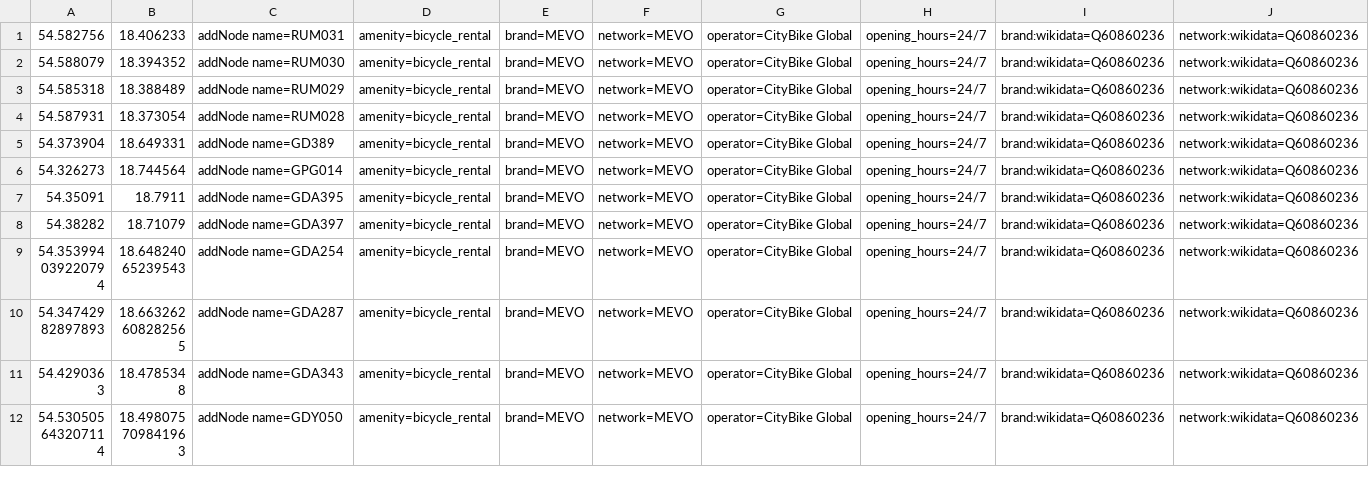
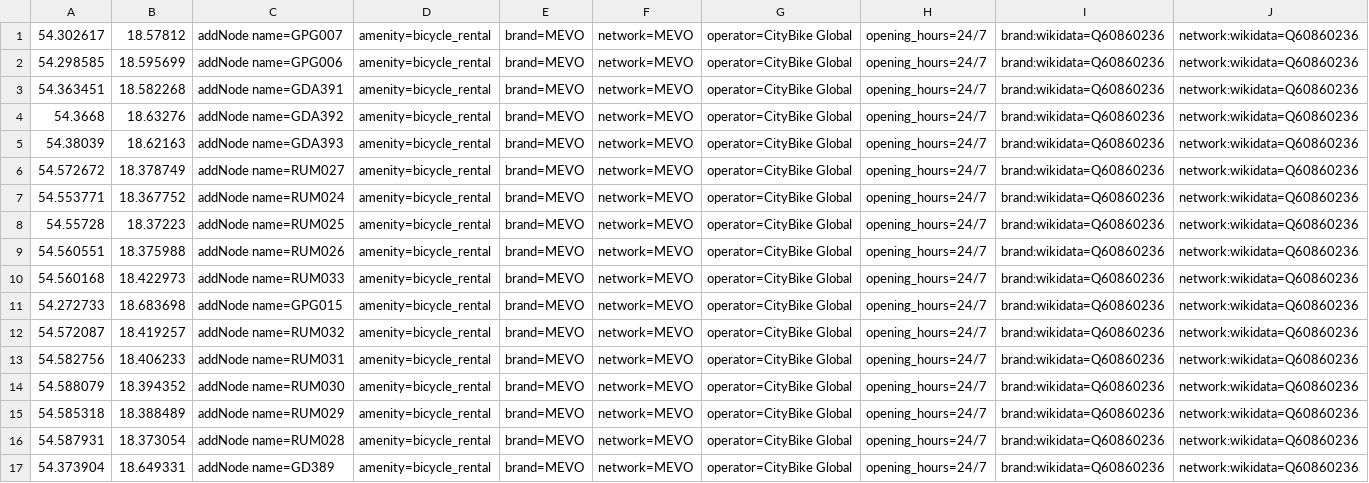
Before and after one commit to starsep/MevoOSM, a CSV file: index.csv, drawn as a sheet; only a part is shown; the shorter side is filled out with more unchanged rows.

```diff
--- a/index.csv
+++ b/index.csv
@@ -1 +1,13 @@
+54.302617,18.57812,addNode name=GPG007,amenity=bicycle_rental,brand=MEVO,network=MEVO,operator=CityBike Global,opening_hours=24/7,brand:wikidata=Q60860236,network:wikidata=Q60860236
+54.298585,18.595699,addNode name=GPG006,amenity=bicycle_rental,brand=MEVO,network=MEVO,operator=CityBike Global,opening_hours=24/7,brand:wikidata=Q60860236,network:wikidata=Q60860236
+54.363451,18.582268,addNode name=GDA391,amenity=bicycle_rental,brand=MEVO,network=MEVO,operator=CityBike Global,opening_hours=24/7,brand:wikidata=Q60860236,network:wikidata=Q60860236
+54.3668,18.63276,addNode name=GDA392,amenity=bicycle_rental,brand=MEVO,network=MEVO,operator=CityBike Global,opening_hours=24/7,brand:wikidata=Q60860236,network:wikidata=Q60860236
+54.38039,18.62163,addNode name=GDA393,amenity=bicycle_rental,brand=MEVO,network=MEVO,operator=CityBike Global,opening_hours=24/7,brand:wikidata=Q60860236,network:wikidata=Q60860236
+54.572672,18.378749,addNode name=RUM027,amenity=bicycle_rental,brand=MEVO,network=MEVO,operator=CityBike Global,opening_hours=24/7,brand:wikidata=Q60860236,network:wikidata=Q60860236
+54.553771,18.367752,addNode name=RUM024,amenity=bicycle_rental,brand=MEVO,network=MEVO,operator=CityBike Global,opening_hours=24/7,brand:wikidata=Q60860236,network:wikidata=Q60860236
+54.55728,18.37223,addNode name=RUM025,amenity=bicycle_rental,brand=MEVO,network=MEVO,operator=CityBike Global,opening_hours=24/7,brand:wikidata=Q60860236,network:wikidata=Q60860236
+54.560551,18.375988,addNode name=RUM026,amenity=bicycle_rental,brand=MEVO,network=MEVO,operator=CityBike Global,opening_hours=24/7,brand:wikidata=Q60860236,network:wikidata=Q60860236
+54.560168,18.422973,addNode name=RUM033,amenity=bicycle_rental,brand=MEVO,network=MEVO,operator=CityBike Global,opening_hours=24/7,brand:wikidata=Q60860236,network:wikidata=Q60860236
+54.272733,18.683698,addNode name=GPG015,amenity=bicycle_rental,brand=MEVO,network=MEVO,operator=CityBike Global,opening_hours=24/7,brand:wikidata=Q60860236,network:wikidata=Q60860236
+54.572087,18.419257,addNode name=RUM032,amenity=bicycle_rental,brand=MEVO,network=MEVO,operator=CityBike Global,opening_hours=24/7,brand:wikidata=Q60860236,network:wikidata=Q60860236
 54.582756,18.406233,addNode name=RUM031,amenity=bicycle_rental,brand=MEVO,network=MEVO,operator=CityBike Global,opening_hours=24/7,brand:wikidata=Q60860236,network:wikidata=Q60860236
```
Also changed, not shown: 3 other files.
